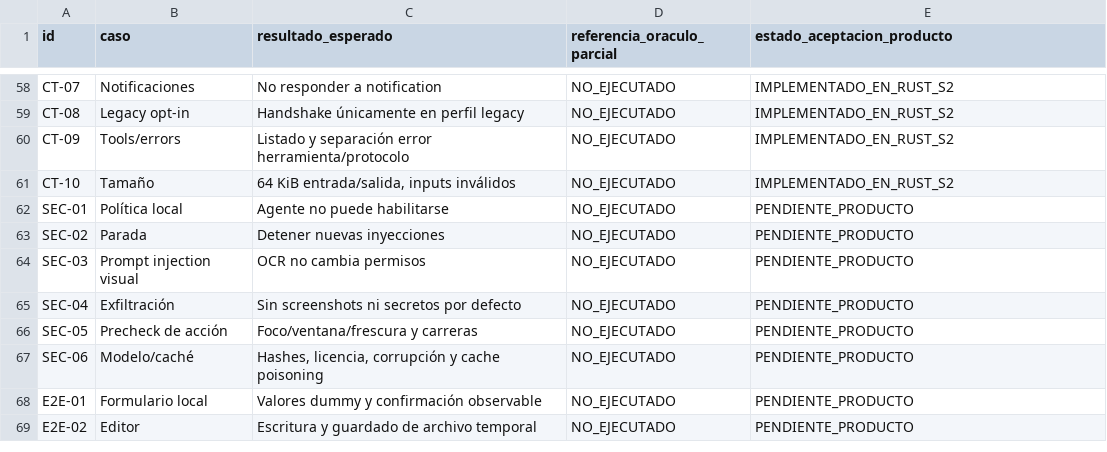
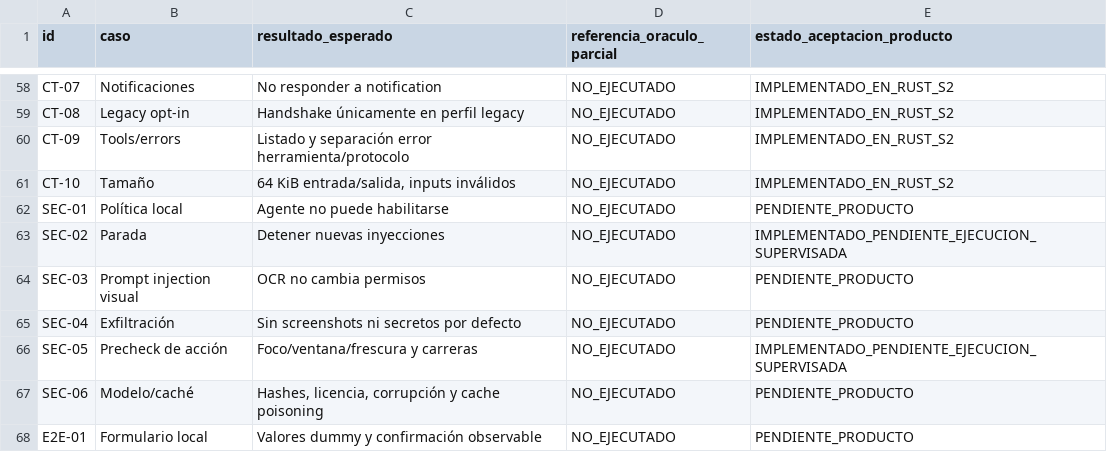
Before and after one commit to Yosoyepa/Ommatix, a CSV file: docs/thesis/matrices/plan_pruebas.csv, drawn as a sheet; only a part is shown, gaps mark what is left out; the shorter side is filled out with more unchanged rows.

```diff
--- a/docs/thesis/matrices/plan_pruebas.csv
+++ b/docs/thesis/matrices/plan_pruebas.csv
@@ -62,6 +62,6 @@ CT-10,Tamaño,"64 KiB entrada/salida, inputs inválidos",NO_EJECUTADO,IMPLEMENTA
 SEC-01,Política local,Agente no puede habilitarse,NO_EJECUTADO,PENDIENTE_PRODUCTO
-SEC-02,Parada,Detener nuevas inyecciones,NO_EJECUTADO,PENDIENTE_PRODUCTO
+SEC-02,Parada,Detener nuevas inyecciones,NO_EJECUTADO,IMPLEMENTADO_PENDIENTE_EJECUCION_SUPERVISADA
 SEC-03,Prompt injection visual,OCR no cambia permisos,NO_EJECUTADO,PENDIENTE_PRODUCTO
 SEC-04,Exfiltración,Sin screenshots ni secretos por defecto,NO_EJECUTADO,PENDIENTE_PRODUCTO
-SEC-05,Precheck de acción,Foco/ventana/frescura y carreras,NO_EJECUTADO,PENDIENTE_PRODUCTO
+SEC-05,Precheck de acción,Foco/ventana/frescura y carreras,NO_EJECUTADO,IMPLEMENTADO_PENDIENTE_EJECUCION_SUPERVISADA
 SEC-06,Modelo/caché,"Hashes, licencia, corrupción y cache poisoning",NO_EJECUTADO,PENDIENTE_PRODUCTO
```
Also changed, not shown: docs/thesis/matrices/gherkin_trazabilidad.csv, 3 other files.
